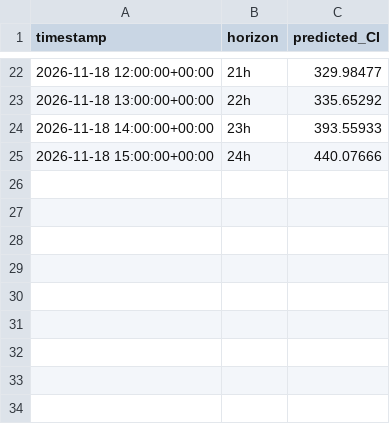
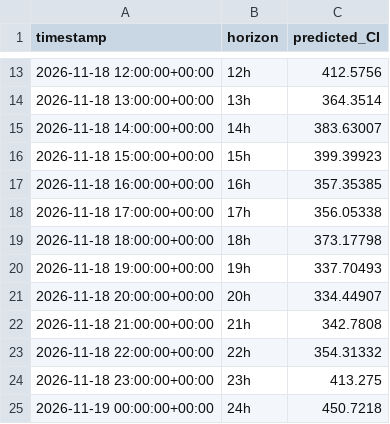
Before and after one commit to dayture/greenit_carbon_impact_forecasting, a CSV file: data/latest_forecast.csv, drawn as a sheet; only a part is shown, gaps mark what is left out; the diff covers the shown part only.

```diff
--- a/data/latest_forecast.csv
+++ b/data/latest_forecast.csv
@@ -22,4 +13,13 @@ timestamp,horizon,predicted_CI
-2026-11-18 12:00:00+00:00,21h,329.98477
-2026-11-18 13:00:00+00:00,22h,335.65292
-2026-11-18 14:00:00+00:00,23h,393.55933
-2026-11-18 15:00:00+00:00,24h,440.07666
+2026-11-18 12:00:00+00:00,12h,412.5756
+2026-11-18 13:00:00+00:00,13h,364.3514
+2026-11-18 14:00:00+00:00,14h,383.63007
+2026-11-18 15:00:00+00:00,15h,399.39923
+2026-11-18 16:00:00+00:00,16h,357.35385
+2026-11-18 17:00:00+00:00,17h,356.05338
+2026-11-18 18:00:00+00:00,18h,373.17798
+2026-11-18 19:00:00+00:00,19h,337.70493
+2026-11-18 20:00:00+00:00,20h,334.44907
+2026-11-18 21:00:00+00:00,21h,342.7808
+2026-11-18 22:00:00+00:00,22h,354.31332
+2026-11-18 23:00:00+00:00,23h,413.275
+2026-11-19 00:00:00+00:00,24h,450.7218
```
Also changed, not shown: 9 removed rows and 22 edited cells elsewhere in this file, data/de_lu_carbon_intensity.csv, data/de_lu_features.csv, 2 other files.
